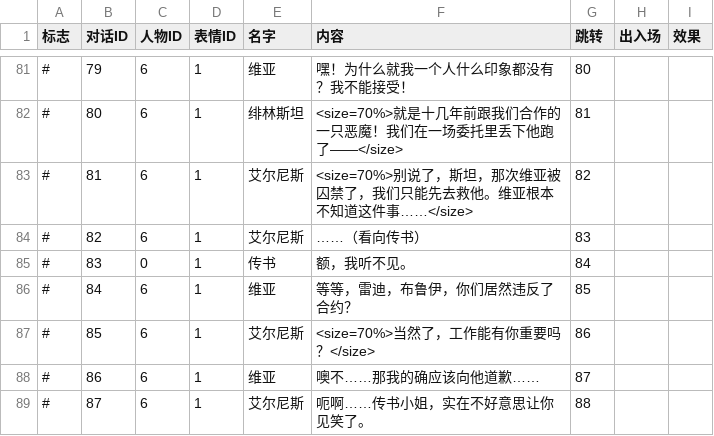
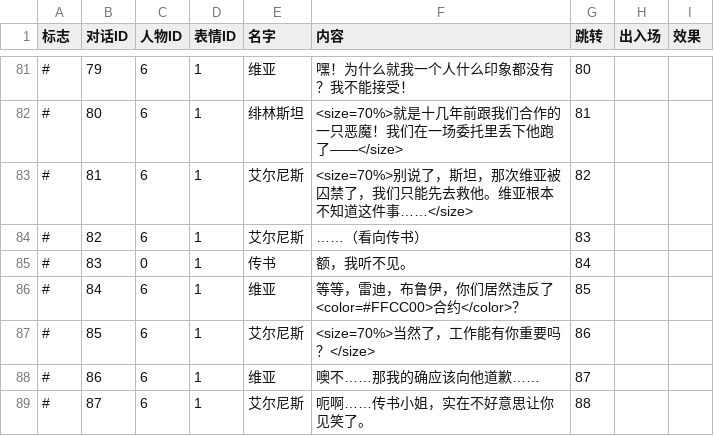
Before and after one commit to LizardingSu/YouChuang3RealReal, a CSV file: Assets/Resources/Text/Day2.csv, drawn as a sheet; only a part is shown, gaps mark what is left out; the diff names each change by its address in the sheet, - before the commit and + after, or states it on an @@ line.

```diff
--- a/Assets/Resources/Text/Day2.csv
+++ b/Assets/Resources/Text/Day2.csv
-F86 (内容): 等等，雷迪，布鲁伊，你们居然违反了合约？
+F86 (内容): 等等，雷迪，布鲁伊，你们居然违反了<color=#FFCC00>合约</color>？
```
Also changed, not shown: Assets/Resources/Text/Day1.csv, Assets/Resources/Text/Day3.csv, 1 other file.
